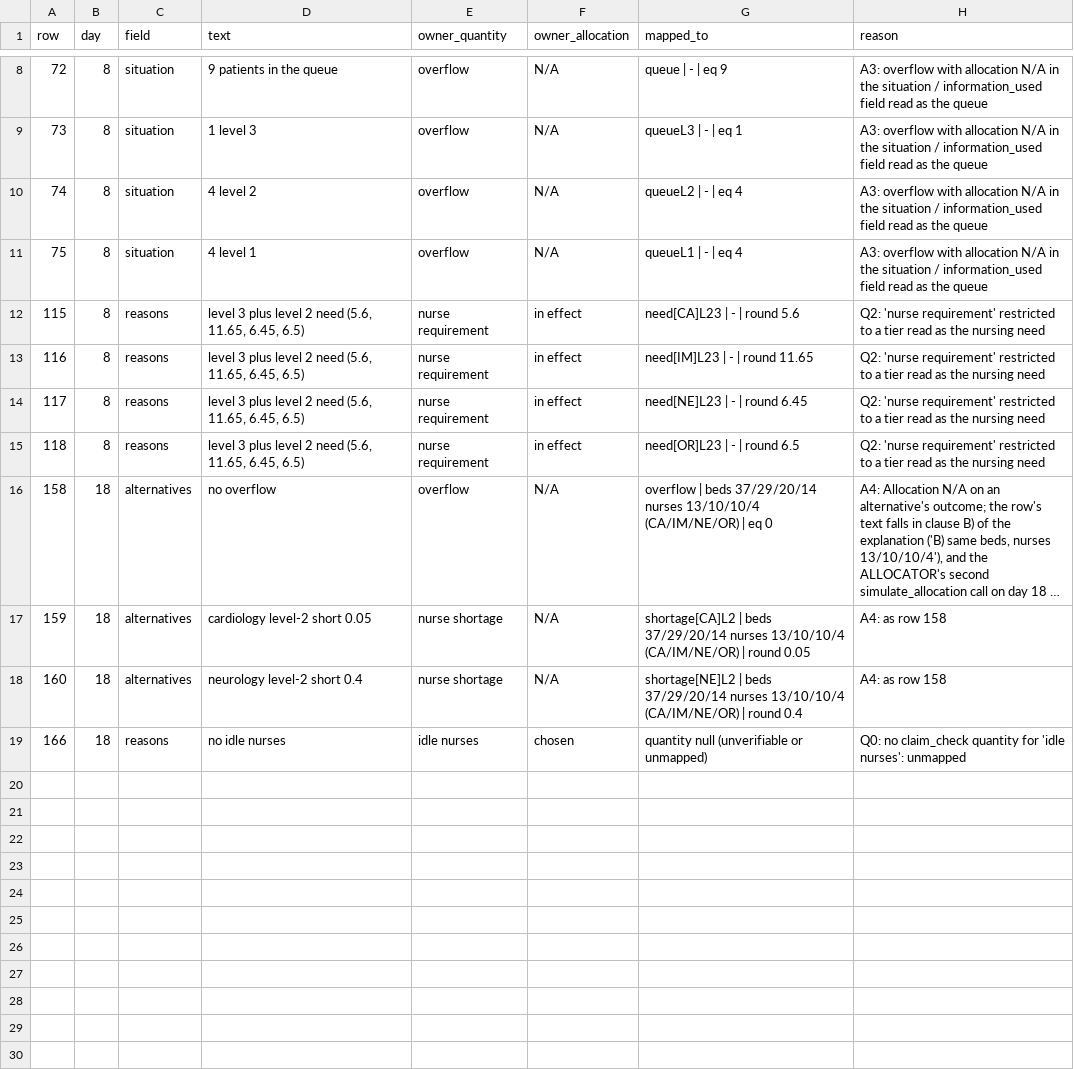
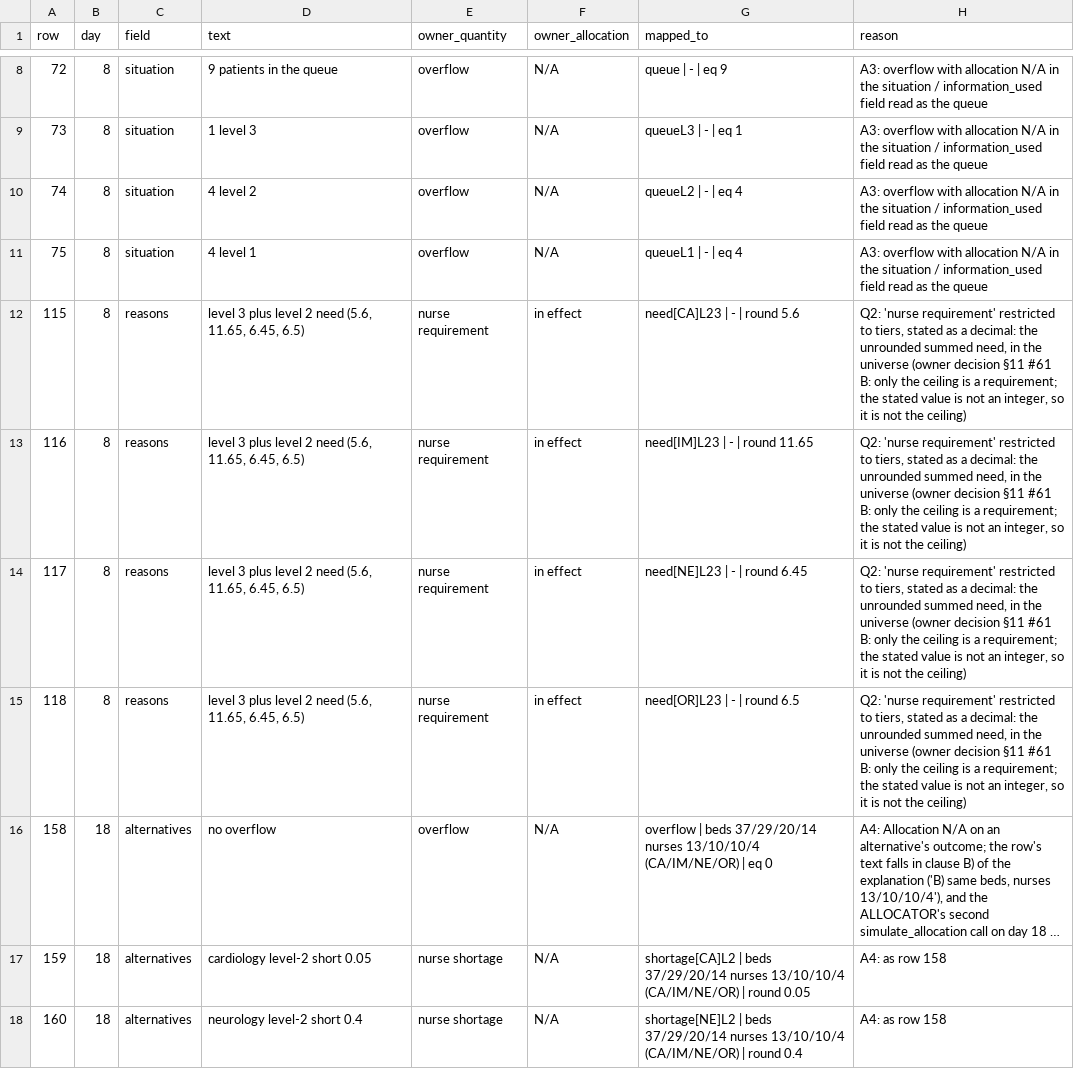
Before and after one commit to fabriziosaba04/hospital_resource_allocations, a CSV file: results/evaluations/R1/owner_extraction/non_mechanical_mappings.csv, drawn as a sheet; only a part is shown, gaps mark what is left out; the shorter side is filled out with more unchanged rows; long unchanged cells end in …; the diff names each change by its address in the sheet, - before the commit and + after, or states it on an @@ line.

```diff
--- a/results/evaluations/R1/owner_extraction/non_mechanical_mappings.csv
+++ b/results/evaluations/R1/owner_extraction/non_mechanical_mappings.csv
-H12:H15 (reason): …restricted to a tier read as the nursing need
+H12:H15 (reason): …restricted to tiers, stated as a decimal: the unrounded summed need, in the universe (owner decision §11 #61 B: only the ceiling is a requirement; the stated value is not an integer, so it is not the ceiling)
```
Also changed, not shown: results/evaluations/R1/owner_extraction/mapping_quantity.csv, results/evaluations/R1/owner_review/review_7b_wrong.csv, 17 other files.
